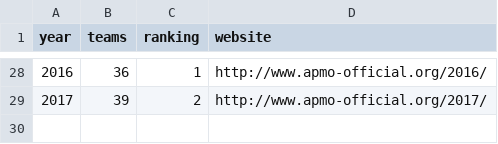
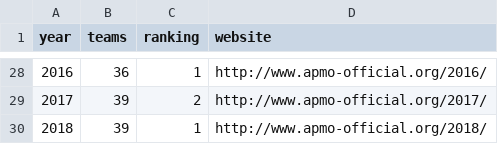
Before and after one commit to imo-korea/imo-korea.github.io, a CSV file: _data/apmo.csv, drawn as a sheet; only a part is shown, gaps mark what is left out; the diff names each change by its address in the sheet, - before the commit and + after, or states it on an @@ line.

Commit message:
APMO

```diff
--- a/_data/apmo.csv
+++ b/_data/apmo.csv
+row 30: 2018 | 39 | 1 | http://www.apmo-official.org/2018/
```
Also changed, not shown: _data/apmo-korea.csv, _data/imo-korea.csv, 1 other file.
